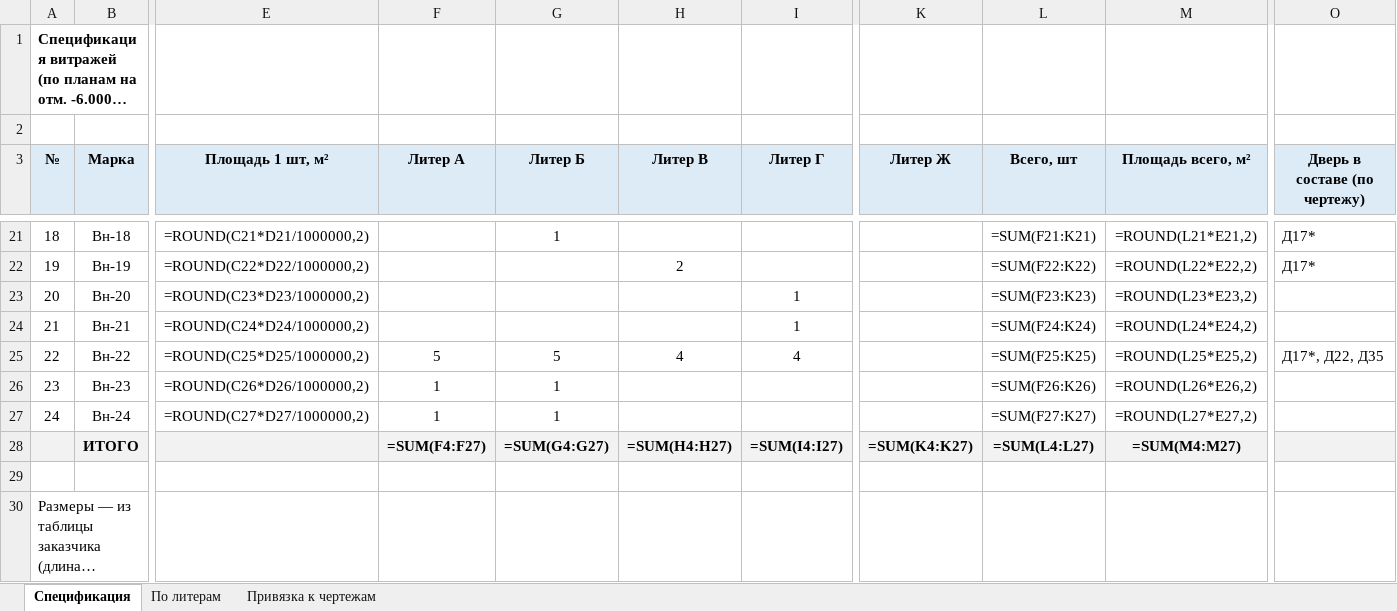
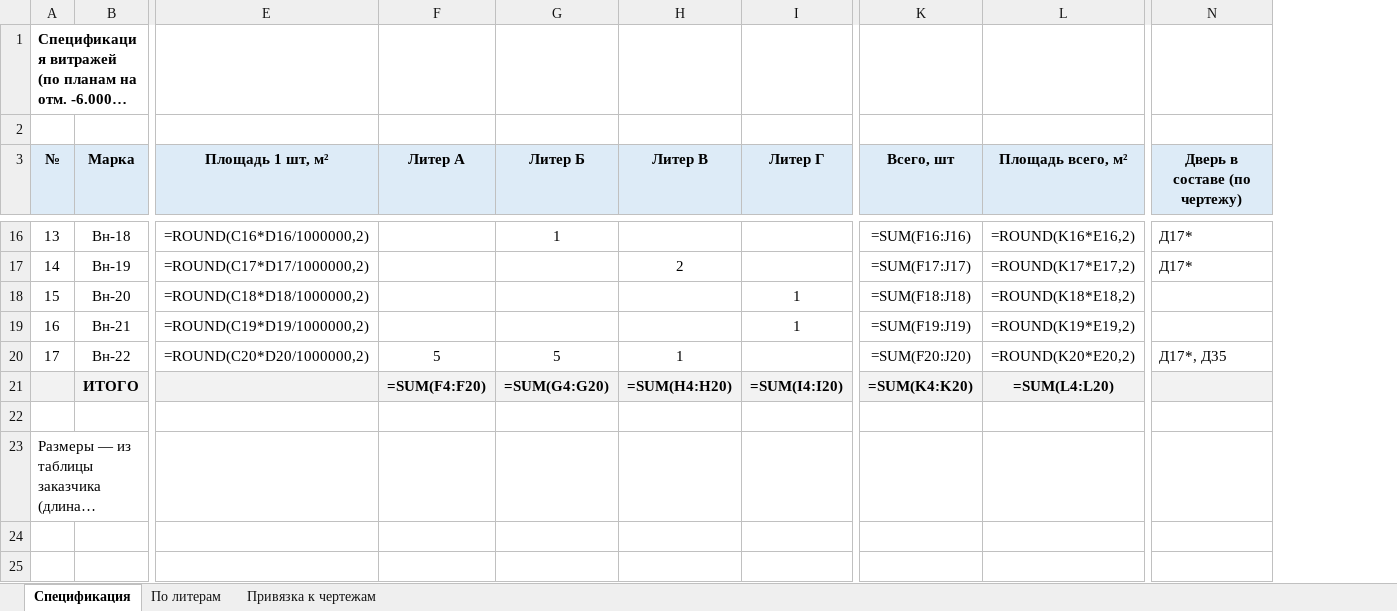
Before and after one commit to RedIndeez/trash, an Excel workbook: Спецификация_витражей.xlsx, sheet Спецификация, drawn as a sheet; only a part is shown, gaps mark what is left out; long unchanged cells end in …; values as stored, in another font and other column widths than the file's, no borders; formulas without a stored value are shown as written; removed rows and columns are numbered as before the commit, all else as after; rows hold the shown columns only; the diff covers the shown part only; the diff names each change by its address in the sheet, - before the commit and + after, or states it on an @@ line.

```diff
--- a/Спецификация_витражей.xlsx (sheet Спецификация)
+++ b/Спецификация_витражей.xlsx (sheet Спецификация)
-column K (Литер Ж), row 28: =SUM(K4:K27)
@@ column A (№) renumbered from row 1 down @@
-E16 (Площадь 1 шт, м²): =ROUND(C21*D21/1000000,2)
+E16 (Площадь 1 шт, м²): =ROUND(C16*D16/1000000,2)
-K16 (Всего, шт): =SUM(F21:K21)
+K16 (Всего, шт): =SUM(F16:J16)
-L16 (Площадь всего, м²): =ROUND(L21*E21,2)
+L16 (Площадь всего, м²): =ROUND(K16*E16,2)
-E17 (Площадь 1 шт, м²): =ROUND(C22*D22/1000000,2)
+E17 (Площадь 1 шт, м²): =ROUND(C17*D17/1000000,2)
-K17 (Всего, шт): =SUM(F22:K22)
+K17 (Всего, шт): =SUM(F17:J17)
-L17 (Площадь всего, м²): =ROUND(L22*E22,2)
+L17 (Площадь всего, м²): =ROUND(K17*E17,2)
-E18 (Площадь 1 шт, м²): =ROUND(C23*D23/1000000,2)
+E18 (Площадь 1 шт, м²): =ROUND(C18*D18/1000000,2)
-K18 (Всего, шт): =SUM(F23:K23)
+K18 (Всего, шт): =SUM(F18:J18)
-L18 (Площадь всего, м²): =ROUND(L23*E23,2)
+L18 (Площадь всего, м²): =ROUND(K18*E18,2)
-E19 (Площадь 1 шт, м²): =ROUND(C24*D24/1000000,2)
+E19 (Площадь 1 шт, м²): =ROUND(C19*D19/1000000,2)
-K19 (Всего, шт): =SUM(F24:K24)
+K19 (Всего, шт): =SUM(F19:J19)
-L19 (Площадь всего, м²): =ROUND(L24*E24,2)
+L19 (Площадь всего, м²): =ROUND(K19*E19,2)
-E20 (Площадь 1 шт, м²): =ROUND(C25*D25/1000000,2)
+E20 (Площадь 1 шт, м²): =ROUND(C20*D20/1000000,2)
-H20 (Литер В): 4
+H20 (Литер В): 1
-I20 (Литер Г): 4
+I20 (Литер Г): (empty)
-K20 (Всего, шт): =SUM(F25:K25)
+K20 (Всего, шт): =SUM(F20:J20)
-L20 (Площадь всего, м²): =ROUND(L25*E25,2)
+L20 (Площадь всего, м²): =ROUND(K20*E20,2)
-N20 (Дверь в составе (по чертежу)): Д17*, Д22, Д35
+N20 (Дверь в составе (по чертежу)): Д17*, Д35
-row 26: 23 | Вн-23 | =ROUND(C26*D26/1000000,2) | 1 | 1 |  |  |  | =SUM(F26:K26) | =ROUND(L26*E26,2)
-row 27: 24 | Вн-24 | =ROUND(C27*D27/1000000,2) | 1 | 1 |  |  |  | =SUM(F27:K27) | =ROUND(L27*E27,2)
-F21 (Литер А): =SUM(F4:F27)
+F21 (Литер А): =SUM(F4:F20)
-G21 (Литер Б): =SUM(G4:G27)
+G21 (Литер Б): =SUM(G4:G20)
-H21 (Литер В): =SUM(H4:H27)
+H21 (Литер В): =SUM(H4:H20)
-I21 (Литер Г): =SUM(I4:I27)
+I21 (Литер Г): =SUM(I4:I20)
-K21 (Всего, шт): =SUM(L4:L27)
+K21 (Всего, шт): =SUM(K4:K20)
-L21 (Площадь всего, м²): =SUM(M4:M27)
+L21 (Площадь всего, м²): =SUM(L4:L20)
```
Also changed, not shown: 5 removed rows and 42 edited cells elsewhere in this sheet, sheet По литерам, sheet Привязка к чертежам, 1 other file.
